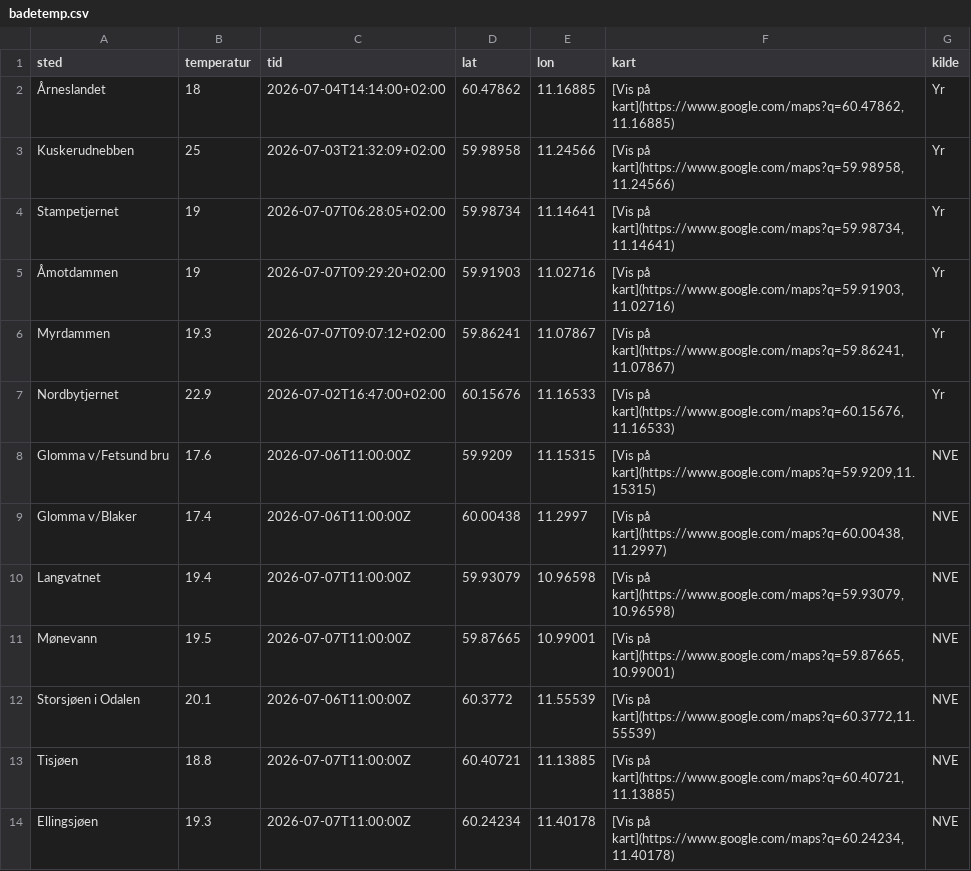
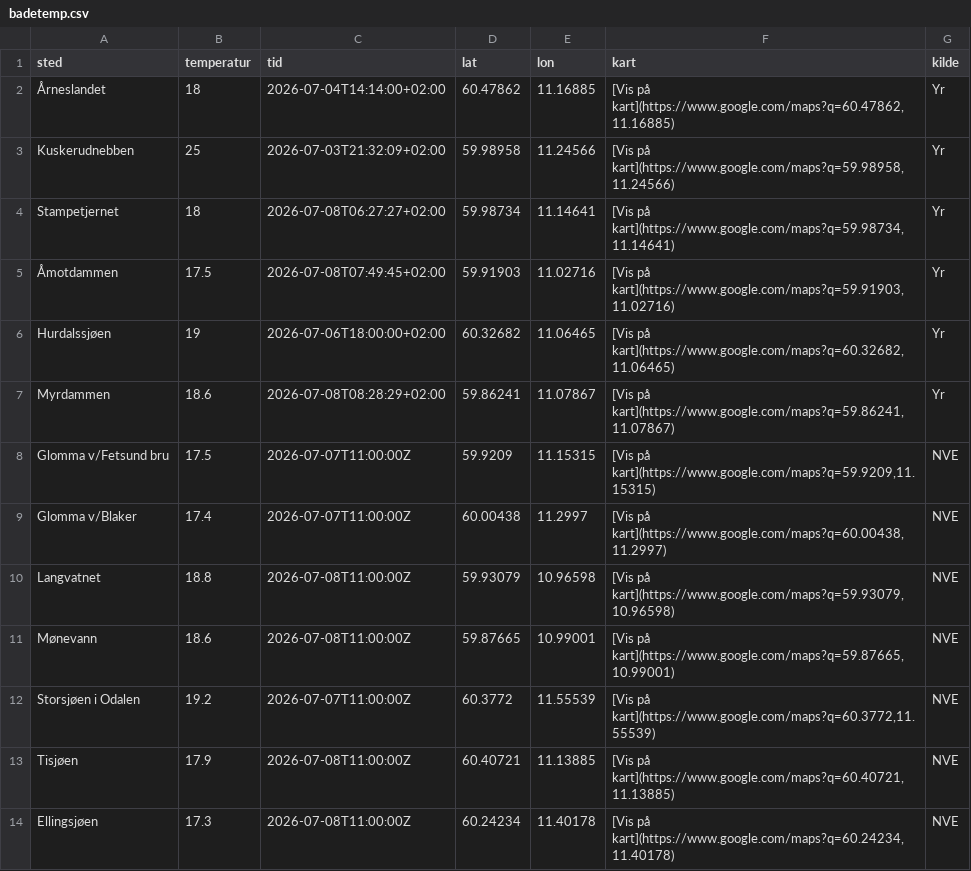
Before and after one commit to martinholterhuset/badevanntemp, a CSV file: badetemp.csv, drawn as a sheet.

```diff
--- a/badetemp.csv
+++ b/badetemp.csv
@@ -3,12 +3,12 @@ sted,temperatur,tid,lat,lon,kart,kilde
 Kuskerudnebben,25,2026-07-03T21:32:09+02:00,59.98958,11.24566,"[Vis på kart](https://www.google.com/maps?q=59.98958,11.24566)",Yr
-Stampetjernet,19,2026-07-07T06:28:05+02:00,59.98734,11.14641,"[Vis på kart](https://www.google.com/maps?q=59.98734,11.14641)",Yr
-Åmotdammen,19,2026-07-07T09:29:20+02:00,59.91903,11.02716,"[Vis på kart](https://www.google.com/maps?q=59.91903,11.02716)",Yr
-Myrdammen,19.3,2026-07-07T09:07:12+02:00,59.86241,11.07867,"[Vis på kart](https://www.google.com/maps?q=59.86241,11.07867)",Yr
-Nordbytjernet,22.9,2026-07-02T16:47:00+02:00,60.15676,11.16533,"[Vis på kart](https://www.google.com/maps?q=60.15676,11.16533)",Yr
-Glomma v/Fetsund bru,17.6,2026-07-06T11:00:00Z,59.9209,11.15315,"[Vis på kart](https://www.google.com/maps?q=59.9209,11.15315)",NVE
-Glomma v/Blaker,17.4,2026-07-06T11:00:00Z,60.00438,11.2997,"[Vis på kart](https://www.google.com/maps?q=60.00438,11.2997)",NVE
-Langvatnet,19.4,2026-07-07T11:00:00Z,59.93079,10.96598,"[Vis på kart](https://www.google.com/maps?q=59.93079,10.96598)",NVE
-Mønevann,19.5,2026-07-07T11:00:00Z,59.87665,10.99001,"[Vis på kart](https://www.google.com/maps?q=59.87665,10.99001)",NVE
-Storsjøen i Odalen,20.1,2026-07-06T11:00:00Z,60.3772,11.55539,"[Vis på kart](https://www.google.com/maps?q=60.3772,11.55539)",NVE
-Tisjøen,18.8,2026-07-07T11:00:00Z,60.40721,11.13885,"[Vis på kart](https://www.google.com/maps?q=60.40721,11.13885)",NVE
-Ellingsjøen,19.3,2026-07-07T11:00:00Z,60.24234,11.40178,"[Vis på kart](https://www.google.com/maps?q=60.24234,11.40178)",NVE
+Stampetjernet,18,2026-07-08T06:27:27+02:00,59.98734,11.14641,"[Vis på kart](https://www.google.com/maps?q=59.98734,11.14641)",Yr
+Åmotdammen,17.5,2026-07-08T07:49:45+02:00,59.91903,11.02716,"[Vis på kart](https://www.google.com/maps?q=59.91903,11.02716)",Yr
+Hurdalssjøen,19,2026-07-06T18:00:00+02:00,60.32682,11.06465,"[Vis på kart](https://www.google.com/maps?q=60.32682,11.06465)",Yr
+Myrdammen,18.6,2026-07-08T08:28:29+02:00,59.86241,11.07867,"[Vis på kart](https://www.google.com/maps?q=59.86241,11.07867)",Yr
+Glomma v/Fetsund bru,17.5,2026-07-07T11:00:00Z,59.9209,11.15315,"[Vis på kart](https://www.google.com/maps?q=59.9209,11.15315)",NVE
+Glomma v/Blaker,17.4,2026-07-07T11:00:00Z,60.00438,11.2997,"[Vis på kart](https://www.google.com/maps?q=60.00438,11.2997)",NVE
+Langvatnet,18.8,2026-07-08T11:00:00Z,59.93079,10.96598,"[Vis på kart](https://www.google.com/maps?q=59.93079,10.96598)",NVE
+Mønevann,18.6,2026-07-08T11:00:00Z,59.87665,10.99001,"[Vis på kart](https://www.google.com/maps?q=59.87665,10.99001)",NVE
+Storsjøen i Odalen,19.2,2026-07-07T11:00:00Z,60.3772,11.55539,"[Vis på kart](https://www.google.com/maps?q=60.3772,11.55539)",NVE
+Tisjøen,17.9,2026-07-08T11:00:00Z,60.40721,11.13885,"[Vis på kart](https://www.google.com/maps?q=60.40721,11.13885)",NVE
+Ellingsjøen,17.3,2026-07-08T11:00:00Z,60.24234,11.40178,"[Vis på kart](https://www.google.com/maps?q=60.24234,11.40178)",NVE
```
